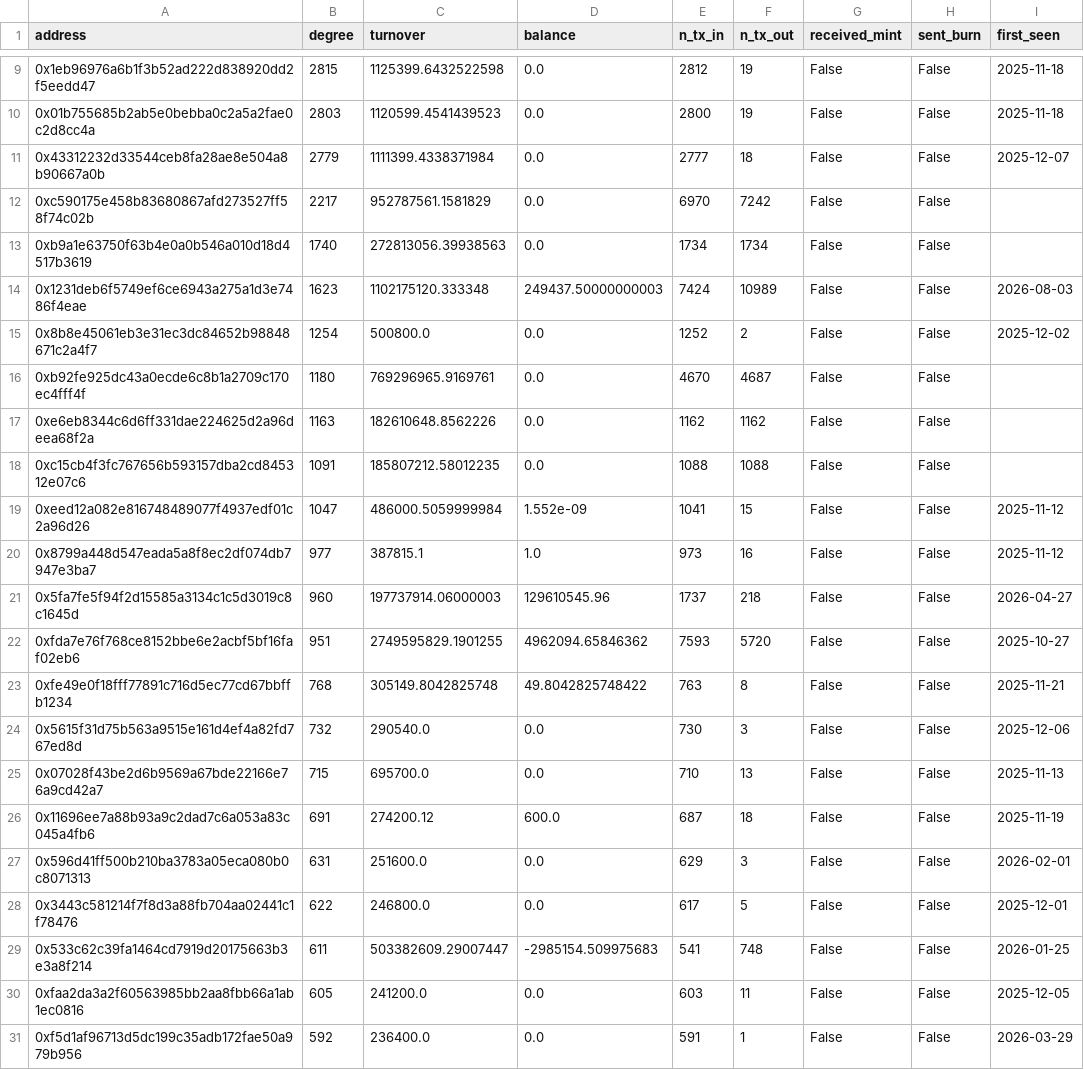
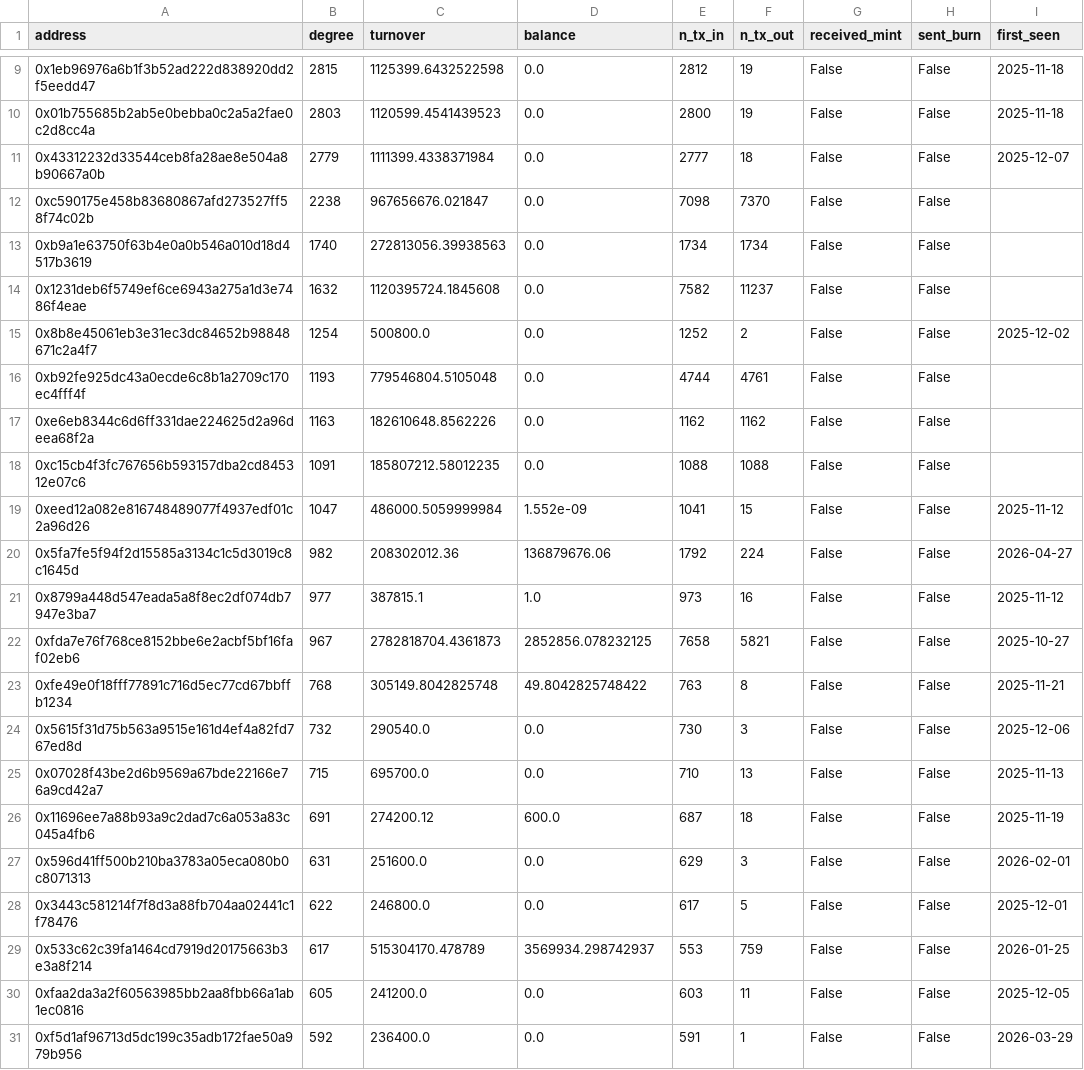
Before and after one commit to matsuno04/jpyc-panel, a CSV file: output/flag_candidates_polygon.csv, drawn as a sheet; only a part is shown, gaps mark what is left out; the diff covers the shown part only.

```diff
--- a/output/flag_candidates_polygon.csv
+++ b/output/flag_candidates_polygon.csv
@@ -11,7 +11,7 @@ address,degree,turnover,balance,n_tx_in,n_tx_out,received_mint,sent_burn,first_s
 0x43312232d33544ceb8fa28ae8e504a8b90667a0b,2779,1111399.4338371984,0.0,2777,18,False,False,2025-12-07
-0xc590175e458b83680867afd273527ff58f74c02b,2217,952787561.1581829,0.0,6970,7242,False,False,
+0xc590175e458b83680867afd273527ff58f74c02b,2238,967656676.021847,0.0,7098,7370,False,False,
 0xb9a1e63750f63b4e0a0b546a010d18d4517b3619,1740,272813056.39938563,0.0,1734,1734,False,False,
-0x1231deb6f5749ef6ce6943a275a1d3e7486f4eae,1623,1102175120.333348,249437.50000000003,7424,10989,False,False,2026-08-03
+0x1231deb6f5749ef6ce6943a275a1d3e7486f4eae,1632,1120395724.1845608,0.0,7582,11237,False,False,
 0x8b8e45061eb3e31ec3dc84652b98848671c2a4f7,1254,500800.0,0.0,1252,2,False,False,2025-12-02
-0xb92fe925dc43a0ecde6c8b1a2709c170ec4fff4f,1180,769296965.9169761,0.0,4670,4687,False,False,
+0xb92fe925dc43a0ecde6c8b1a2709c170ec4fff4f,1193,779546804.5105048,0.0,4744,4761,False,False,
 0xe6eb8344c6d6ff331dae224625d2a96deea68f2a,1163,182610648.8562226,0.0,1162,1162,False,False,
@@ -19,5 +19,5 @@ address,degree,turnover,balance,n_tx_in,n_tx_out,received_mint,sent_burn,first_s
 0xeed12a082e816748489077f4937edf01c2a96d26,1047,486000.5059999984,1.552e-09,1041,15,False,False,2025-11-12
+0x5fa7fe5f94f2d15585a3134c1c5d3019c8c1645d,982,208302012.36,136879676.06,1792,224,False,False,2026-04-27
 0x8799a448d547eada5a8f8ec2df074db7947e3ba7,977,387815.1,1.0,973,16,False,False,2025-11-12
-0x5fa7fe5f94f2d15585a3134c1c5d3019c8c1645d,960,197737914.06000003,129610545.96,1737,218,False,False,2026-04-27
-0xfda7e76f768ce8152bbe6e2acbf5bf16faf02eb6,951,2749595829.1901255,4962094.65846362,7593,5720,False,False,2025-10-27
+0xfda7e76f768ce8152bbe6e2acbf5bf16faf02eb6,967,2782818704.4361873,2852856.078232125,7658,5821,False,False,2025-10-27
 0xfe49e0f18fff77891c716d5ec77cd67bbffb1234,768,305149.8042825748,49.8042825748422,763,8,False,False,2025-11-21
@@ -28,3 +28,3 @@ address,degree,turnover,balance,n_tx_in,n_tx_out,received_mint,sent_burn,first_s
 0x3443c581214f7f8d3a88fb704aa02441c1f78476,622,246800.0,0.0,617,5,False,False,2025-12-01
-0x533c62c39fa1464cd7919d20175663b3e3a8f214,611,503382609.29007447,-2985154.509975683,541,748,False,False,2026-01-25
+0x533c62c39fa1464cd7919d20175663b3e3a8f214,617,515304170.478789,3569934.298742937,553,759,False,False,2026-01-25
 0xfaa2da3a2f60563985bb2aa8fbb66a1ab1ec0816,605,241200.0,0.0,603,11,False,False,2025-12-05
```
Also changed, not shown: 33 edited cells elsewhere in this file, output/cohort_retention_combined.csv, output/cohort_retention_polygon.csv, 18 other files.
